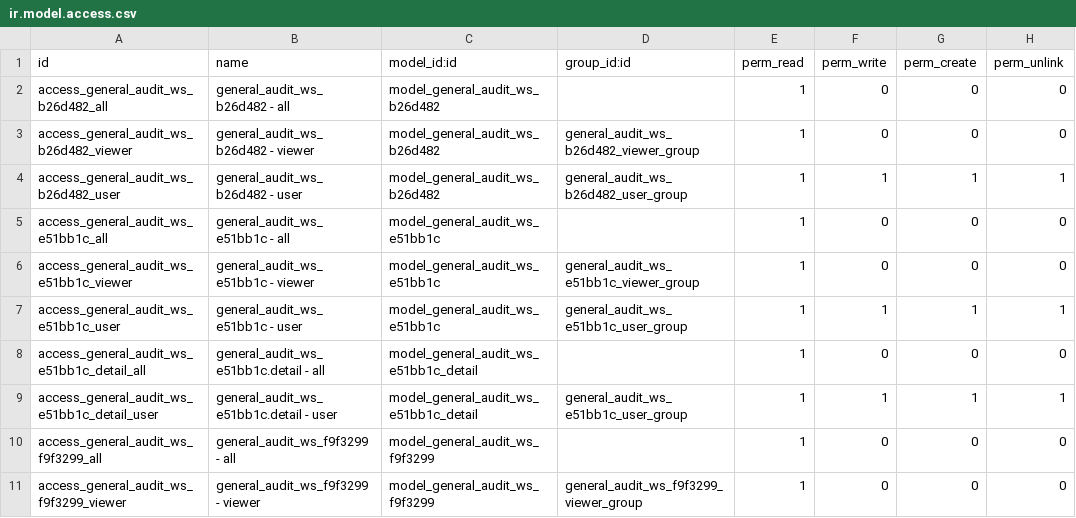
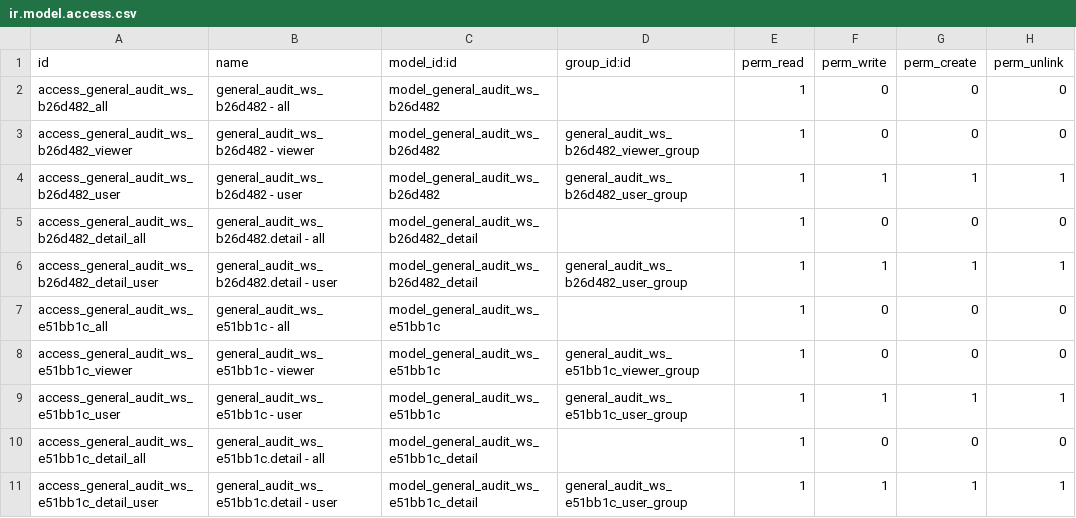
Before and after one commit to open-synergy/ssi-general-audit, a CSV file: ssi_general_audit_worksheet_lead_schedule/security/ir.model.access.csv, drawn as a sheet; only a part is shown; the shorter side is filled out with more unchanged rows.

Commit message:
[UPD] ssi_general_audit_worksheet_lead_schedule
* Menambahkan ws Worksheet

```diff
--- a/ssi_general_audit_worksheet_lead_schedule/security/ir.model.access.csv
+++ b/ssi_general_audit_worksheet_lead_schedule/security/ir.model.access.csv
@@ -4,2 +4,4 @@ access_general_audit_ws_b26d482_viewer,general_audit_ws_b26d482 - viewer,model_g
 access_general_audit_ws_b26d482_user,general_audit_ws_b26d482 - user,model_general_audit_ws_b26d482,general_audit_ws_b26d482_user_group,1,1,1,1
+access_general_audit_ws_b26d482_detail_all,general_audit_ws_b26d482.detail - all,model_general_audit_ws_b26d482_detail,,1,0,0,0
+access_general_audit_ws_b26d482_detail_user,general_audit_ws_b26d482.detail - user,model_general_audit_ws_b26d482_detail,general_audit_ws_b26d482_user_group,1,1,1,1
 access_general_audit_ws_e51bb1c_all,general_audit_ws_e51bb1c - all,model_general_audit_ws_e51bb1c,,1,0,0,0
```
Also changed, not shown: 4 other files.
